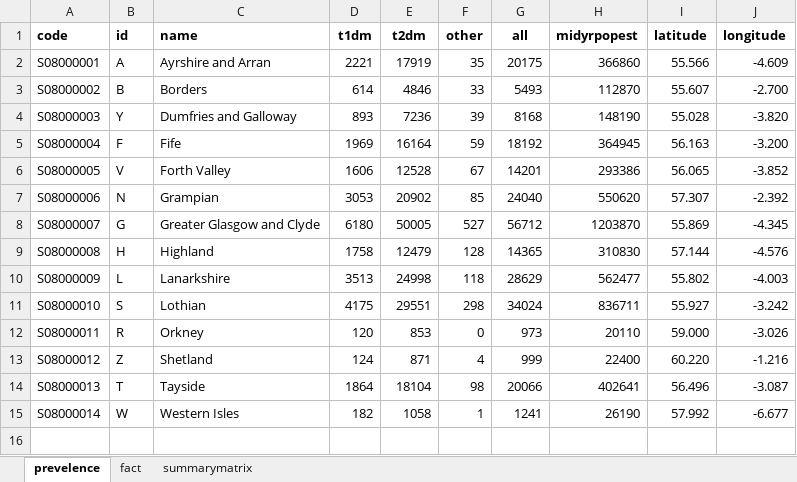
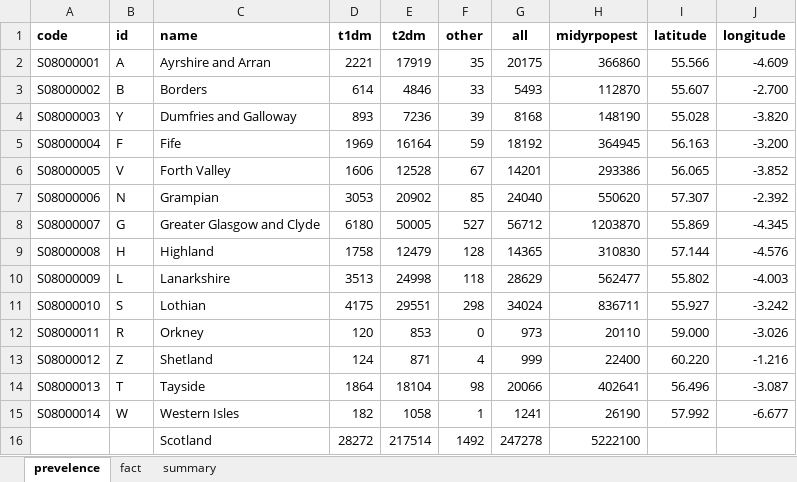
Before and after one commit to annieodonnell/opendata, an Excel workbook: sds2011.xlsx, sheet prevelence, drawn as a sheet; values as stored, in another font and other column widths than the file's, no borders; the diff names each change by its address in the sheet, - before the commit and + after, or states it on an @@ line.

Commit message:
Adding the converted GIS data for Scotland
Added 2010 & 2011 midyr population estimates
Added dzone & izone shape files (converted from ngrid to degrees)

```diff
--- a/sds2011.xlsx (sheet prevelence)
+++ b/sds2011.xlsx (sheet prevelence)
-sheet tab: summarymatrix
+sheet tab: summary
+row 16:  |  | Scotland | 28272 | 217514 | 1492 | 247278 | 5222100
```
Also changed, not shown: sheet summary, 2 other files.
